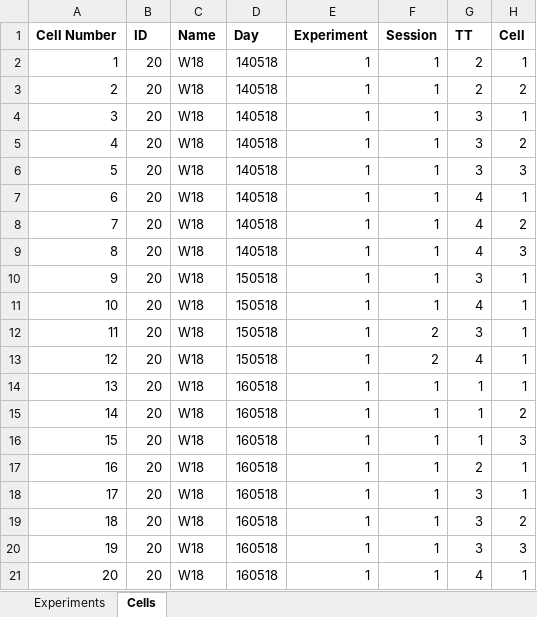
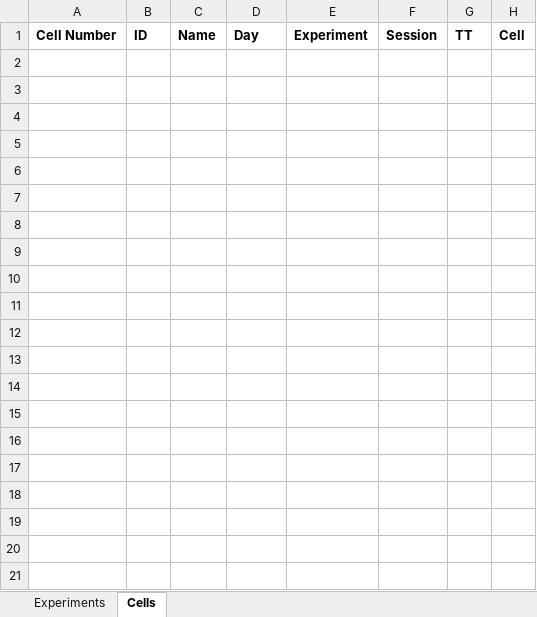
Before and after one commit to elhananby/nlxnlg_analysis, an Excel workbook: inclusion_list_sessions.xlsx, sheet Cells, drawn as a sheet; only a part is shown; values as stored, in another font and other column widths than the file's, no borders; the diff covers the shown part only; the diff names each change by its address in the sheet, - before the commit and + after, or states it on an @@ line.

```diff
--- a/inclusion_list_sessions.xlsx (sheet Cells)
+++ b/inclusion_list_sessions.xlsx (sheet Cells)
-row 2: 1 | 20 | W18 | 140518 | 1 | 1 | 2 | 1
-row 3: 2 | 20 | W18 | 140518 | 1 | 1 | 2 | 2
-row 4: 3 | 20 | W18 | 140518 | 1 | 1 | 3 | 1
-row 5: 4 | 20 | W18 | 140518 | 1 | 1 | 3 | 2
-row 6: 5 | 20 | W18 | 140518 | 1 | 1 | 3 | 3
-row 7: 6 | 20 | W18 | 140518 | 1 | 1 | 4 | 1
-row 8: 7 | 20 | W18 | 140518 | 1 | 1 | 4 | 2
-row 9: 8 | 20 | W18 | 140518 | 1 | 1 | 4 | 3
-row 10: 9 | 20 | W18 | 150518 | 1 | 1 | 3 | 1
-row 11: 10 | 20 | W18 | 150518 | 1 | 1 | 4 | 1
-row 12: 11 | 20 | W18 | 150518 | 1 | 2 | 3 | 1
-row 13: 12 | 20 | W18 | 150518 | 1 | 2 | 4 | 1
-row 14: 13 | 20 | W18 | 160518 | 1 | 1 | 1 | 1
-row 15: 14 | 20 | W18 | 160518 | 1 | 1 | 1 | 2
-row 16: 15 | 20 | W18 | 160518 | 1 | 1 | 1 | 3
-row 17: 16 | 20 | W18 | 160518 | 1 | 1 | 2 | 1
-row 18: 17 | 20 | W18 | 160518 | 1 | 1 | 3 | 1
-row 19: 18 | 20 | W18 | 160518 | 1 | 1 | 3 | 2
-row 20: 19 | 20 | W18 | 160518 | 1 | 1 | 3 | 3
-row 21: 20 | 20 | W18 | 160518 | 1 | 1 | 4 | 1
```
Also changed, not shown: 59 removed rows elsewhere in this sheet, sheet Experiments, 37 other files.
